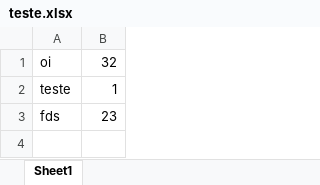
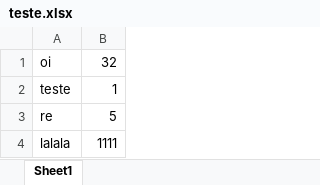
Before and after one commit to ricardopmarinho/repoTest, an Excel workbook: teste.xlsx, sheet Sheet1, drawn as a sheet; values as stored, in another font and other column widths than the file's, no borders; removed rows and columns are numbered as before the commit, all else as after; the diff names each change by its address in the sheet, - before the commit and + after, or states it on an @@ line.

Commit message:
xlsx versioning test

```diff
--- a/teste.xlsx (sheet Sheet1)
+++ b/teste.xlsx (sheet Sheet1)
-row 3: fds | 23
+row 3: re | 5
+row 4: lalala | 1111
```
